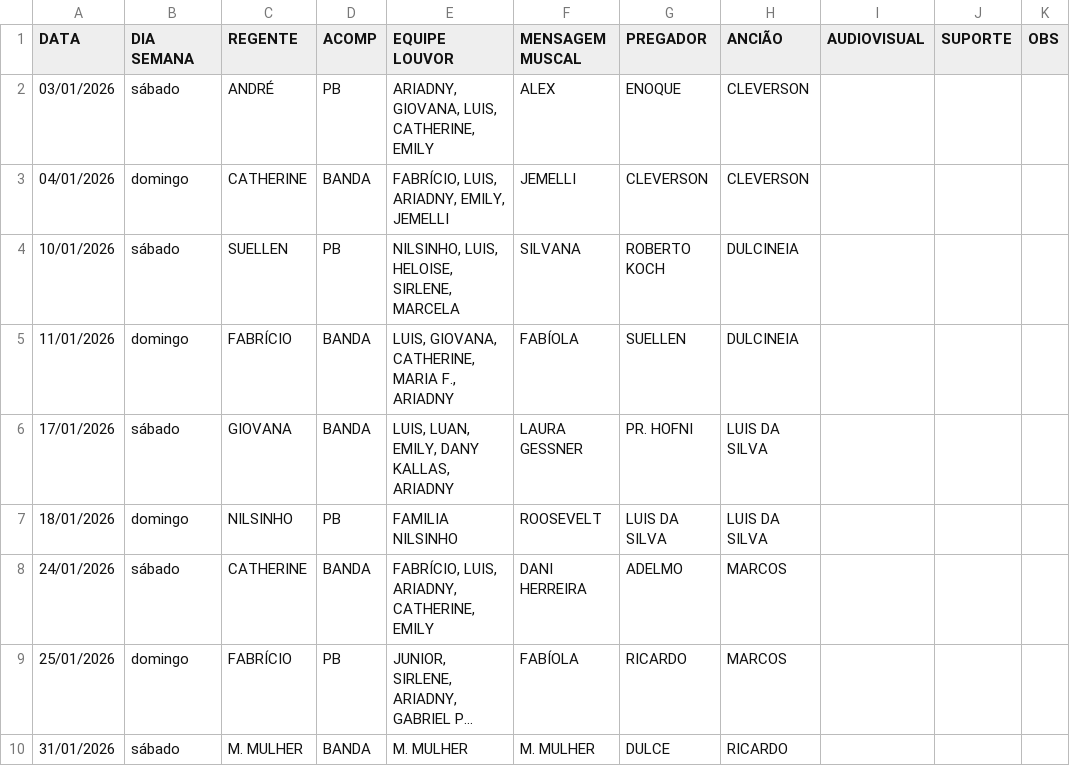
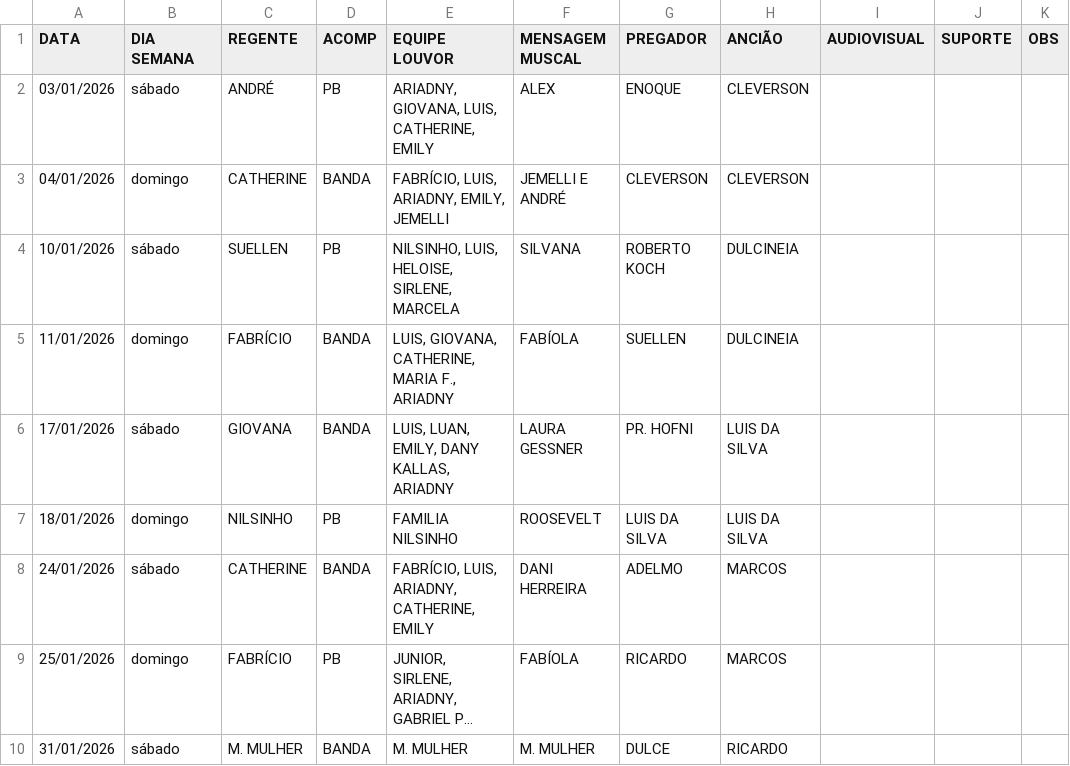
Before and after one commit to NatanBudny/EscalaMusica, a CSV file: docs/atual.csv, drawn as a sheet; long unchanged cells end in ….

Commit message:
FIX

```diff
--- a/docs/atual.csv
+++ b/docs/atual.csv
@@ -2,3 +2,3 @@ DATA,DIA SEMANA,REGENTE,ACOMP,EQUIPE LOUVOR,MENSAGEM MUSCAL,PREGADOR,ANCIÃO,AUD
 03/01/2026,sábado,ANDRÉ,PB,"ARIADNY, GIOVANA, LUIS, CATHERINE, EMILY",ALEX,ENOQUE,CLEVERSON,,,
-04/01/2026,domingo,CATHERINE,BANDA,"FABRÍCIO, LUIS, ARIADNY, EMILY, JEMELLI",JEMELLI,CLEVERSON,CLEVERSON,,,
+04/01/2026,domingo,CATHERINE,BANDA,"FABRÍCIO, LUIS, ARIADNY, EMILY, JEMELLI",JEMELLI E ANDRÉ,CLEVERSON,CLEVERSON,,,
 10/01/2026,sábado,SUELLEN,PB,"NILSINHO, LUIS, HELOISE, SIRLENE, MARCELA",SILVANA,ROBERTO KOCH,DULCINEIA,,,
```
